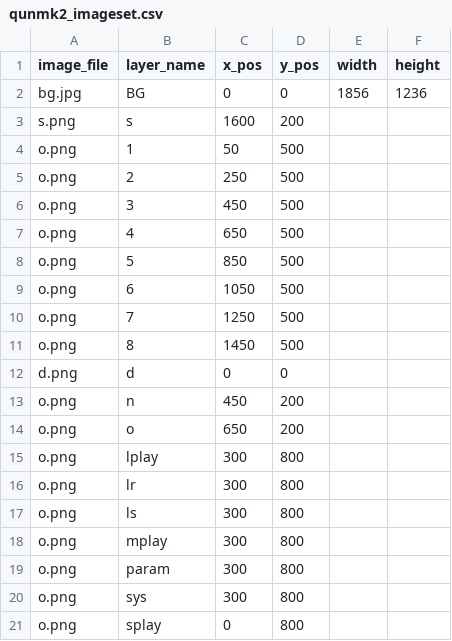
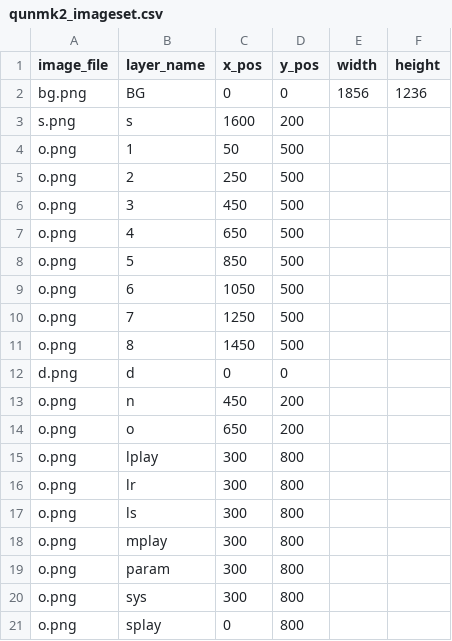
Before and after one commit to nrichards/mdpicgen, a CSV file: qunmk2_imageset.csv, drawn as a sheet.

Commit message:
Wire up imageset loading, update docs

```diff
--- a/qunmk2_imageset.csv
+++ b/qunmk2_imageset.csv
@@ -1,3 +1,3 @@
 image_file,layer_name,x_pos,y_pos,width,height
-bg.jpg,BG,0,0,1856,1236
+bg.png,BG,0,0,1856,1236
 s.png,s,1600,200
```
Also changed, not shown: 3 other files.
